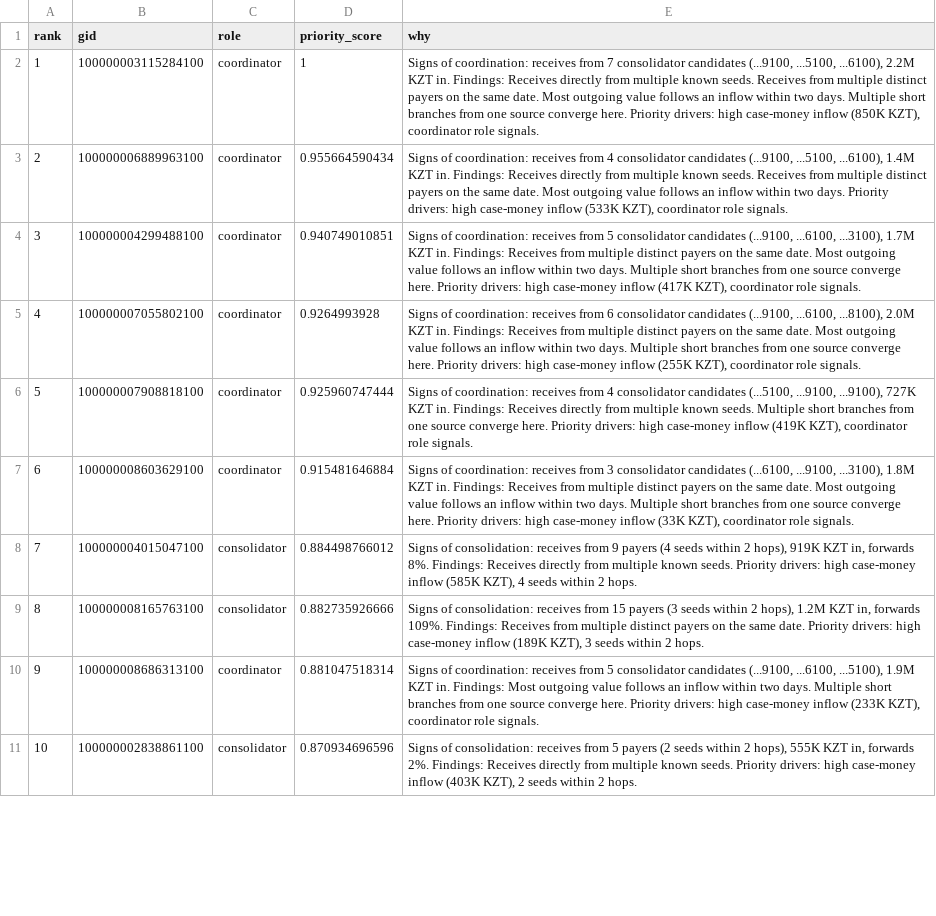
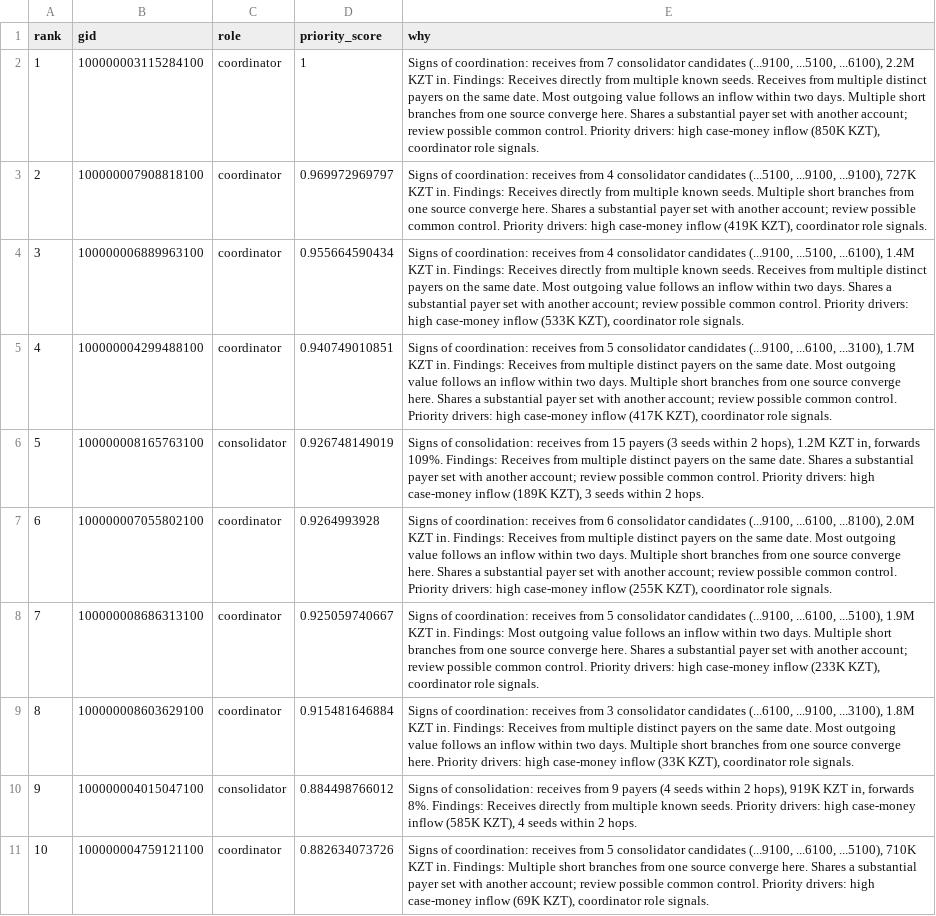
Before and after one commit to BAITC-Hacks/hack-b6172601-kairos, a CSV file: out/top_nodes.csv, drawn as a sheet; only a part is shown; the diff covers the shown part only; the diff names each change by its address in the sheet, - before the commit and + after, or states it on an @@ line.

Commit message:
H4: detect and explain shared-source twin accounts

```diff
--- a/out/top_nodes.csv
+++ b/out/top_nodes.csv
-E2 (why): …converge here. Priority drivers:…
+E2 (why): …converge here. Shares a substantial payer set with another account; review possible common control. Priority drivers:…
-B3 (gid): 100000006889963100
+B3 (gid): 100000007908818100
-D3 (priority_score): 0.955664590434
+D3 (priority_score): 0.969972969797
-E3 (why): …consolidator candidates (...9100, ...5100, ...6100), 1.4M KZT in. Findings: Receives directly from multiple known seeds. Receives from multiple distinct payers on the same date. Most outgoing value follows an inflow within two days. Priority drivers: high case-money inflow (533K KZT), coordinator…
+E3 (why): …consolidator candidates (...5100, ...9100, ...9100), 727K KZT in. Findings: Receives directly from multiple known seeds. Multiple short branches from one source converge here. Shares a substantial payer set with another account; review possible common control. Priority drivers: high case-money inflow (419K KZT), coordinator…
-B4 (gid): 100000004299488100
+B4 (gid): 100000006889963100
-D4 (priority_score): 0.940749010851
+D4 (priority_score): 0.955664590434
-E4 (why): …receives from 5 consolidator candidates (...9100, ...6100, ...3100), 1.7M KZT in. Findings: Receives from multiple distinct payers on the same date. Most outgoing value follows an inflow within two days. Multiple short branches from one source converge here. Priority drivers: high case-money inflow (417K KZT), coordinator…
+E4 (why): …receives from 4 consolidator candidates (...9100, ...5100, ...6100), 1.4M KZT in. Findings: Receives directly from multiple known seeds. Receives from multiple distinct payers on the same date. Most outgoing value follows an inflow within two days. Shares a substantial payer set with another account; review possible common control. Priority drivers: high case-money inflow (533K KZT), coordinator…
-B5 (gid): 100000007055802100
+B5 (gid): 100000004299488100
-D5 (priority_score): 0.9264993928
+D5 (priority_score): 0.940749010851
-E5 (why): …receives from 6 consolidator candidates (...9100, ...6100, ...8100), 2.0M KZT in. Findings: Receives from multiple distinct payers on the same date. Most outgoing value follows an inflow within two days. Multiple short branches from one source converge here. Priority drivers: high case-money inflow (255K KZT), coordinator…
+E5 (why): …receives from 5 consolidator candidates (...9100, ...6100, ...3100), 1.7M KZT in. Findings: Receives from multiple distinct payers on the same date. Most outgoing value follows an inflow within two days. Multiple short branches from one source converge here. Shares a substantial payer set with another account; review possible common control. Priority drivers: high case-money inflow (417K KZT), coordinator…
-B6 (gid): 100000007908818100
+B6 (gid): 100000008165763100
-C6 (role): coordinator
+C6 (role): consolidator
-D6 (priority_score): 0.925960747444
+D6 (priority_score): 0.926748149019
-E6 (why): Signs of coordination: receives from 4 consolidator candidates (...5100, ...9100, ...9100), 727K KZT in. Findings: Receives directly from multiple known seeds. Multiple short branches from one source converge here. Priority drivers: high case-money inflow (419K KZT), coordinator role signals.
+E6 (why): Signs of consolidation: receives from 15 payers (3 seeds within 2 hops), 1.2M KZT in, forwards 109%. Findings: Receives from multiple distinct payers on the same date. Shares a substantial payer set with another account; review possible common control. Priority drivers: high case-money inflow (189K KZT), 3 seeds within 2 hops.
-B7 (gid): 100000008603629100
+B7 (gid): 100000007055802100
-D7 (priority_score): 0.915481646884
+D7 (priority_score): 0.9264993928
-E7 (why): …receives from 3 consolidator candidates (...6100, ...9100, ...3100), 1.8M KZT in. Findings: Receives from multiple distinct payers on the same date. Most outgoing value follows an inflow within two days. Multiple short branches from one source converge here. Priority drivers: high case-money inflow (33K KZT), coordinator…
+E7 (why): …receives from 6 consolidator candidates (...9100, ...6100, ...8100), 2.0M KZT in. Findings: Receives from multiple distinct payers on the same date. Most outgoing value follows an inflow within two days. Multiple short branches from one source converge here. Shares a substantial payer set with another account; review possible common control. Priority drivers: high case-money inflow (255K KZT), coordinator…
-B8 (gid): 100000004015047100
+B8 (gid): 100000008686313100
-C8:C9 (role): consolidator
+C8:C9 (role): coordinator
-D8 (priority_score): 0.884498766012
+D8 (priority_score): 0.925059740667
-E8 (why): Signs of consolidation: receives from 9 payers (4 seeds within 2 hops), 919K KZT in, forwards 8%. Findings: Receives directly from multiple known seeds. Priority drivers: high case-money inflow (585K KZT), 4 seeds within 2 hops.
+E8 (why): Signs of coordination: receives from 5 consolidator candidates (...9100, ...6100, ...5100), 1.9M KZT in. Findings: Most outgoing value follows an inflow within two days. Multiple short branches from one source converge here. Shares a substantial payer set with another account; review possible common control. Priority drivers: high case-money inflow (233K KZT), coordinator role signals.
-B9 (gid): 100000008165763100
+B9 (gid): 100000008603629100
-D9 (priority_score): 0.882735926666
+D9 (priority_score): 0.915481646884
-E9 (why): Signs of consolidation: receives from 15 payers (3 seeds within 2 hops), 1.2M KZT in, forwards 109%. Findings: Receives from multiple distinct payers on the same date. Priority drivers: high case-money inflow (189K KZT), 3 seeds within 2 hops.
+E9 (why): Signs of coordination: receives from 3 consolidator candidates (...6100, ...9100, ...3100), 1.8M KZT in. Findings: Receives from multiple distinct payers on the same date. Most outgoing value follows an inflow within two days. Multiple short branches from one source converge here. Priority drivers: high case-money inflow (33K KZT), coordinator role signals.
-B10 (gid): 100000008686313100
+B10 (gid): 100000004015047100
-C10 (role): coordinator
+C10 (role): consolidator
-D10 (priority_score): 0.881047518314
+D10 (priority_score): 0.884498766012
-E10 (why): Signs of coordination: receives from 5 consolidator candidates (...9100, ...6100, ...5100), 1.9M KZT in. Findings: Most outgoing value follows an inflow within two days. Multiple short branches from one source converge here. Priority drivers: high case-money inflow (233K KZT), coordinator role signals.
+E10 (why): Signs of consolidation: receives from 9 payers (4 seeds within 2 hops), 919K KZT in, forwards 8%. Findings: Receives directly from multiple known seeds. Priority drivers: high case-money inflow (585K KZT), 4 seeds within 2 hops.
-B11 (gid): 100000002838861100
+B11 (gid): 100000004759121100
-C11 (role): consolidator
+C11 (role): coordinator
-D11 (priority_score): 0.870934696596
+D11 (priority_score): 0.882634073726
-E11 (why): Signs of consolidation: receives from 5 payers (2 seeds within 2 hops), 555K KZT in, forwards 2%. Findings: Receives directly from multiple known seeds. Priority drivers: high case-money inflow (403K KZT), 2 seeds within 2 hops.
+E11 (why): Signs of coordination: receives from 5 consolidator candidates (...9100, ...6100, ...5100), 710K KZT in. Findings: Multiple short branches from one source converge here. Shares a substantial payer set with another account; review possible common control. Priority drivers: high case-money inflow (69K KZT), coordinator role signals.
```
Also changed, not shown: 66 edited cells elsewhere in this file, out/clusters.csv, out/nodes_roles.csv, 23 other files.
